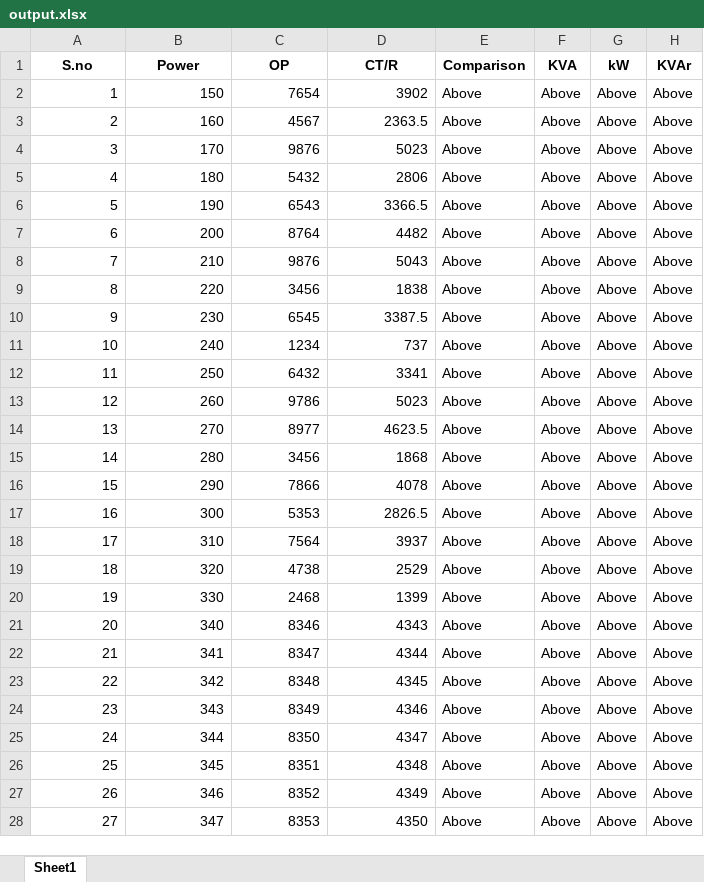
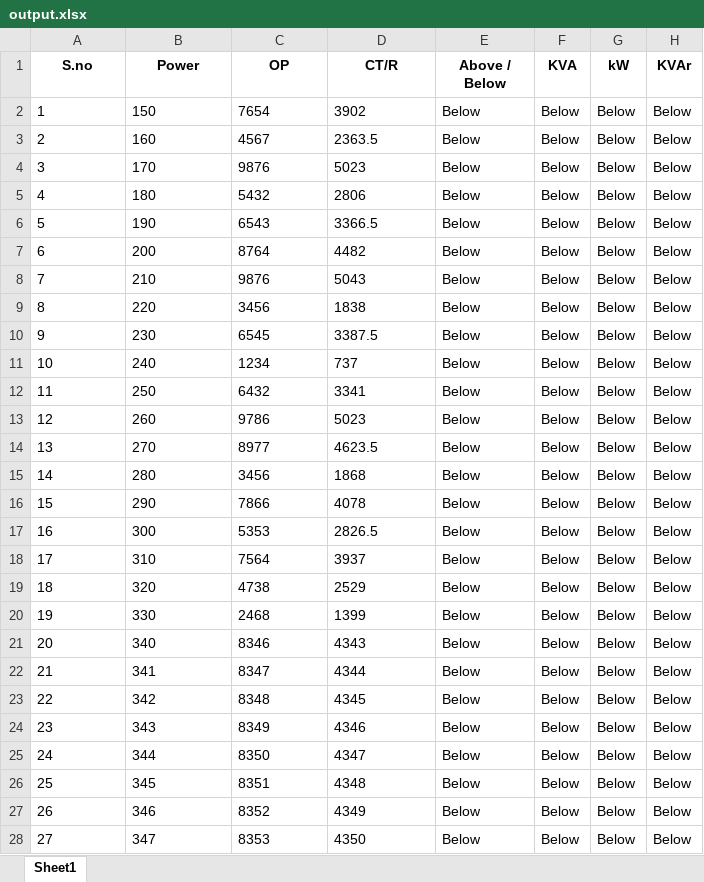
Before and after one commit to prabhakaran315/01_04_24, an Excel workbook: output.xlsx, sheet Sheet1, drawn as a sheet; only a part is shown; values as stored, in another font and other column widths than the file's, no borders; the diff covers the shown part only; the diff names each change by its address in the sheet, - before the commit and + after, or states it on an @@ line.

```diff
--- a/output.xlsx (sheet Sheet1)
+++ b/output.xlsx (sheet Sheet1)
-E1: Comparison
+E1: Above / Below
-A2:D28 alignment: right
+A2:D28 alignment: left
-E2:E28 (Above / Below): Above
+E2:E28 (Above / Below): Below
-F2:F28 (KVA): Above
+F2:F28 (KVA): Below
-G2:G28 (kW): Above
+G2:G28 (kW): Below
-H2:H28 (KVAr): Above
+H2:H28 (KVAr): Below
```
Also changed, not shown: 12 edited cells and cell formats elsewhere in this sheet, 2 other files.
